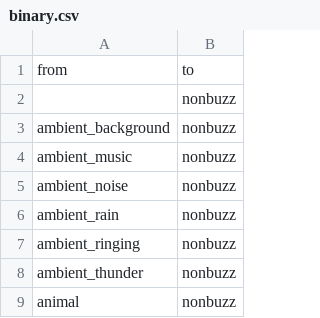
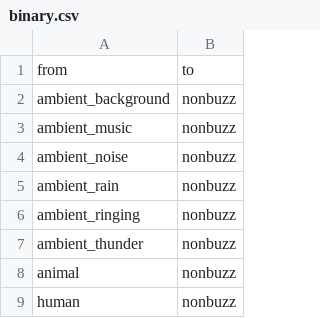
Before and after one commit to OSU-Bee-Lab/buzzdetect-training, a CSV file: 02_set/sets/medium/translations/binary.csv, drawn as a sheet; only a part is shown; the shorter side is filled out with more unchanged rows; the diff names each change by its address in the sheet, - before the commit and + after, or states it on an @@ line.

```diff
--- a/02_set/sets/medium/translations/binary.csv
+++ b/02_set/sets/medium/translations/binary.csv
-row 2:  | nonbuzz
```
Also changed, not shown: 02_set/sets/medium/translations/blank.csv, 02_set/sets/medium/translations/general.csv, 3 other files.
